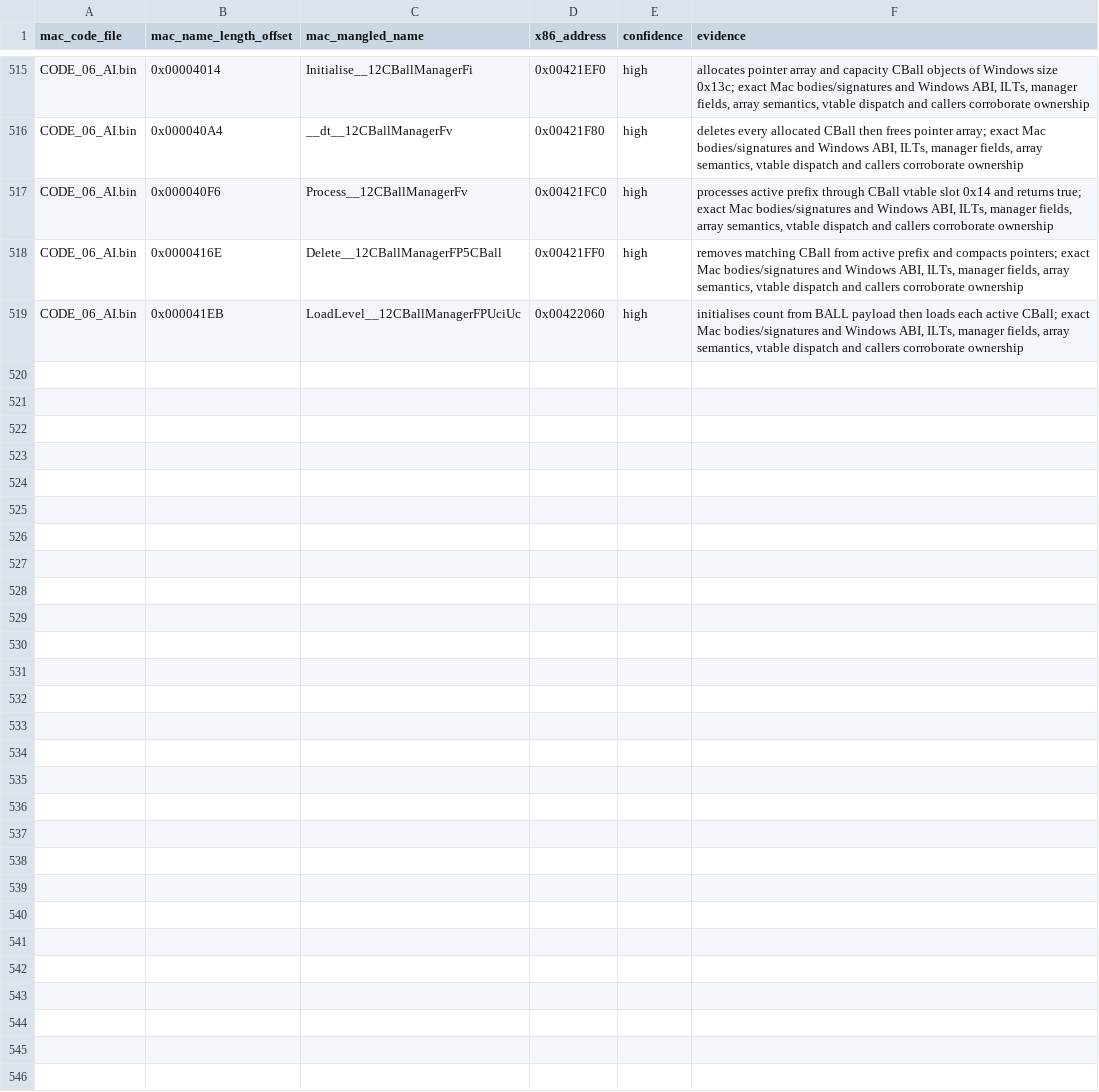
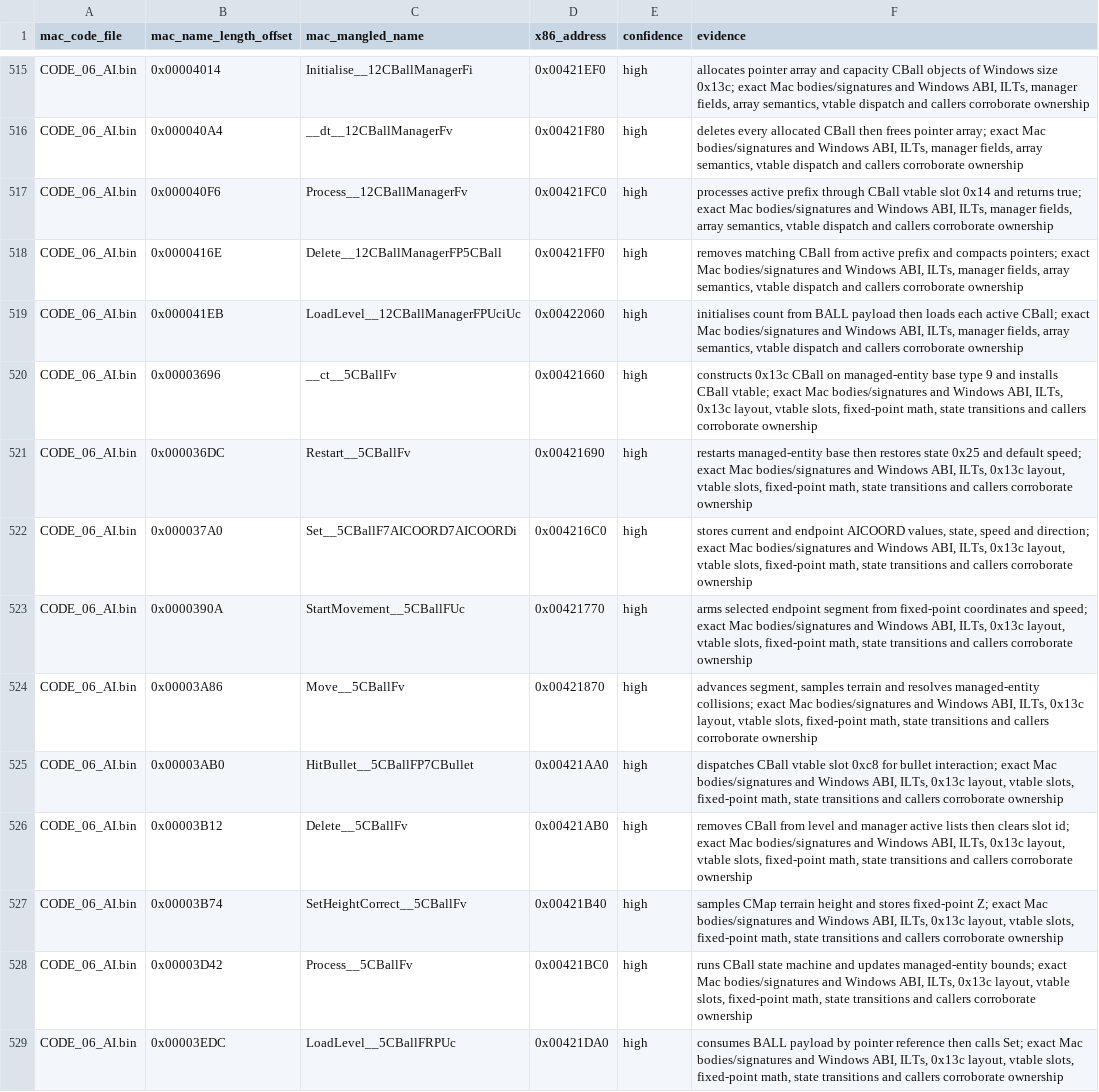
Before and after one commit to vonhoff/lemball-decomp, a CSV file: data/macintosh-x86-correlations.csv, drawn as a sheet; only a part is shown, gaps mark what is left out.

```diff
--- a/data/macintosh-x86-correlations.csv
+++ b/data/macintosh-x86-correlations.csv
@@ -519 +519,11 @@ CODE_06_AI.bin,0x0000416E,Delete__12CBallManagerFP5CBall,0x00421FF0,high,"remove
 CODE_06_AI.bin,0x000041EB,LoadLevel__12CBallManagerFPUciUc,0x00422060,high,"initialises count from BALL payload then loads each active CBall; exact Mac bodies/signatures and Windows ABI, ILTs, manager fields, array semantics, vtable dispatch and callers corroborate ownership"
+CODE_06_AI.bin,0x00003696,__ct__5CBallFv,0x00421660,high,"constructs 0x13c CBall on managed-entity base type 9 and installs CBall vtable; exact Mac bodies/signatures and Windows ABI, ILTs, 0x13c layout, vtable slots, fixed-point math, state transitions and callers corroborate ownership"
+CODE_06_AI.bin,0x000036DC,Restart__5CBallFv,0x00421690,high,"restarts managed-entity base then restores state 0x25 and default speed; exact Mac bodies/signatures and Windows ABI, ILTs, 0x13c layout, vtable slots, fixed-point math, state transitions and callers corroborate ownership"
+CODE_06_AI.bin,0x000037A0,Set__5CBallF7AICOORD7AICOORDi,0x004216C0,high,"stores current and endpoint AICOORD values, state, speed and direction; exact Mac bodies/signatures and Windows ABI, ILTs, 0x13c layout, vtable slots, fixed-point math, state transitions and callers corroborate ownership"
+CODE_06_AI.bin,0x0000390A,StartMovement__5CBallFUc,0x00421770,high,"arms selected endpoint segment from fixed-point coordinates and speed; exact Mac bodies/signatures and Windows ABI, ILTs, 0x13c layout, vtable slots, fixed-point math, state transitions and callers corroborate ownership"
+CODE_06_AI.bin,0x00003A86,Move__5CBallFv,0x00421870,high,"advances segment, samples terrain and resolves managed-entity collisions; exact Mac bodies/signatures and Windows ABI, ILTs, 0x13c layout, vtable slots, fixed-point math, state transitions and callers corroborate ownership"
+CODE_06_AI.bin,0x00003AB0,HitBullet__5CBallFP7CBullet,0x00421AA0,high,"dispatches CBall vtable slot 0xc8 for bullet interaction; exact Mac bodies/signatures and Windows ABI, ILTs, 0x13c layout, vtable slots, fixed-point math, state transitions and callers corroborate ownership"
+CODE_06_AI.bin,0x00003B12,Delete__5CBallFv,0x00421AB0,high,"removes CBall from level and manager active lists then clears slot id; exact Mac bodies/signatures and Windows ABI, ILTs, 0x13c layout, vtable slots, fixed-point math, state transitions and callers corroborate ownership"
+CODE_06_AI.bin,0x00003B74,SetHeightCorrect__5CBallFv,0x00421B40,high,"samples CMap terrain height and stores fixed-point Z; exact Mac bodies/signatures and Windows ABI, ILTs, 0x13c layout, vtable slots, fixed-point math, state transitions and callers corroborate ownership"
+CODE_06_AI.bin,0x00003D42,Process__5CBallFv,0x00421BC0,high,"runs CBall state machine and updates managed-entity bounds; exact Mac bodies/signatures and Windows ABI, ILTs, 0x13c layout, vtable slots, fixed-point math, state transitions and callers corroborate ownership"
+CODE_06_AI.bin,0x00003EDC,LoadLevel__5CBallFRPUc,0x00421DA0,high,"consumes BALL payload by pointer reference then calls Set; exact Mac bodies/signatures and Windows ABI, ILTs, 0x13c layout, vtable slots, fixed-point math, state transitions and callers corroborate ownership"
```
Also changed, not shown: data/macintosh-correlation-integrity.csv, data/macintosh-symbol-coverage.csv, 6 other files.
